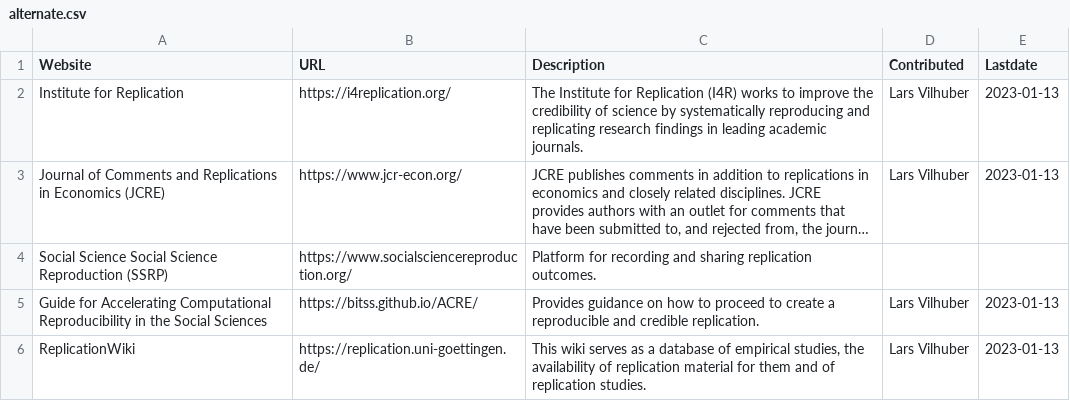
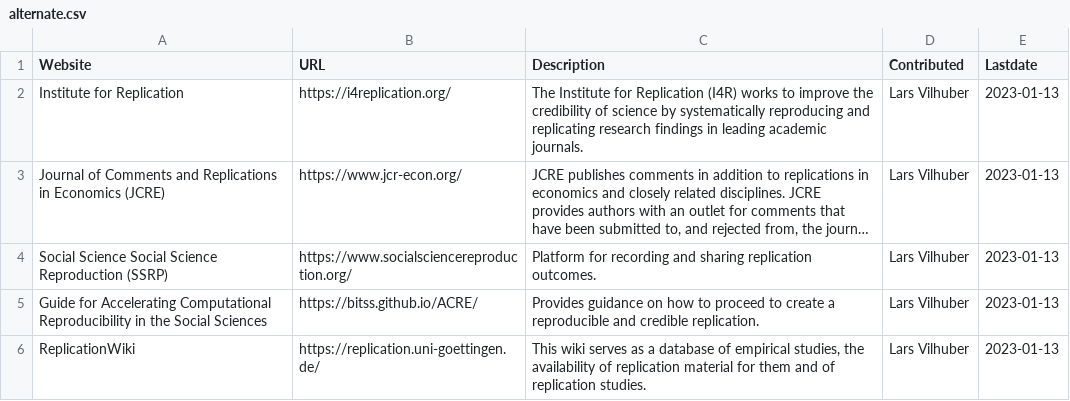
Before and after one commit to social-science-data-editors/reporting, a CSV file: _data/alternate.csv, drawn as a sheet; long unchanged cells end in …; the diff names each change by its address in the sheet, - before the commit and + after, or states it on an @@ line.

```diff
--- a/_data/alternate.csv
+++ b/_data/alternate.csv
-D4 (Contributed): (empty)
+D4 (Contributed): Lars Vilhuber
-E4 (Lastdate): (empty)
+E4 (Lastdate): 2023-01-13
```
Also changed, not shown: 3 other files.
